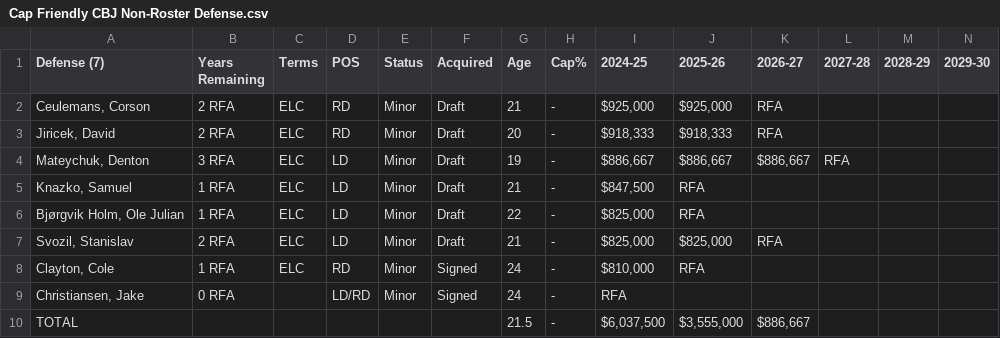
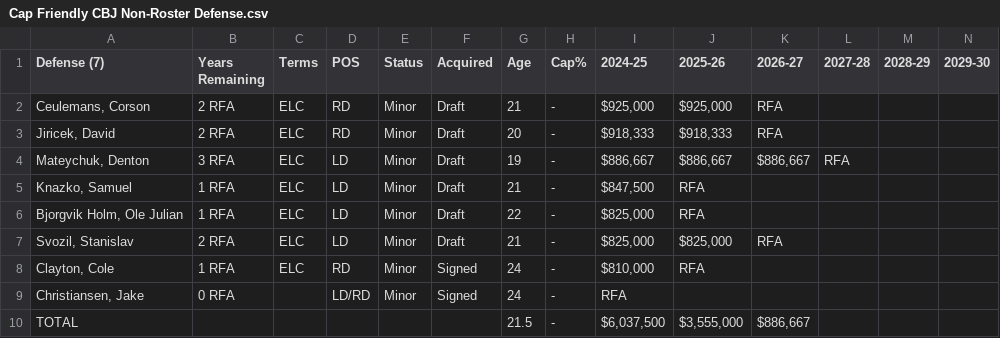
Before and after one commit to Nick3429/NHLSalCap, a CSV file: Cap Friendly Team Pages/Metropolitan Division/Columbus Blue Jackets/Cap Friendly CBJ Non-Roster Defense.csv, drawn as a sheet.

Commit message:
Metro Division team pages are done. Last but not least, on to the Atlantic Division team pages.

```diff
--- a/Cap Friendly Team Pages/Metropolitan Division/Columbus Blue Jackets/Cap Friendly CBJ Non-Roster Defense.csv
+++ b/Cap Friendly Team Pages/Metropolitan Division/Columbus Blue Jackets/Cap Friendly CBJ Non-Roster Defense.csv
@@ -5,3 +5,3 @@ Defense (7),Years Remaining,Terms,POS,Status,Acquired,Age,Cap%,2024-25,2025-26,2
 "Knazko, Samuel",1 RFA,ELC,LD,Minor,Draft,21,-,"$847,500 ",RFA,,,,
-"Bjørgvik Holm, Ole Julian",1 RFA,ELC,LD,Minor,Draft,22,-,"$825,000 ",RFA,,,,
+"Bjorgvik Holm, Ole Julian",1 RFA,ELC,LD,Minor,Draft,22,-,"$825,000 ",RFA,,,,
 "Svozil, Stanislav",2 RFA,ELC,LD,Minor,Draft,21,-,"$825,000 ","$825,000 ",RFA,,,
```
Also changed, not shown: 2 other files.
